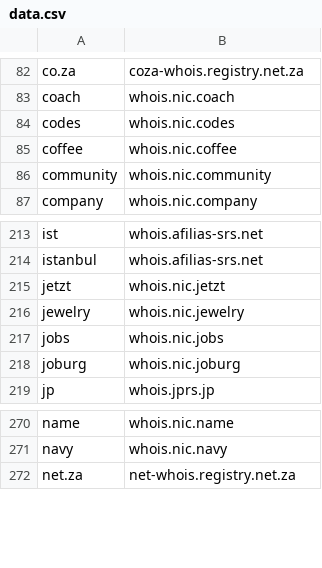
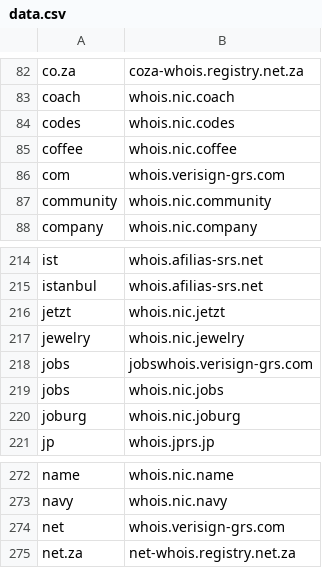
Before and after one commit to freemanbach/whois, a CSV file: data/data.csv, drawn as a sheet; only a part is shown, gaps mark what is left out; the diff names each change by its address in the sheet, - before the commit and + after, or states it on an @@ line.

Commit message:
altered data csv

```diff
--- a/data/data.csv
+++ b/data/data.csv
+row 86: com | whois.verisign-grs.com
+row 218: jobs | jobswhois.verisign-grs.com
+row 274: net | whois.verisign-grs.com
```
